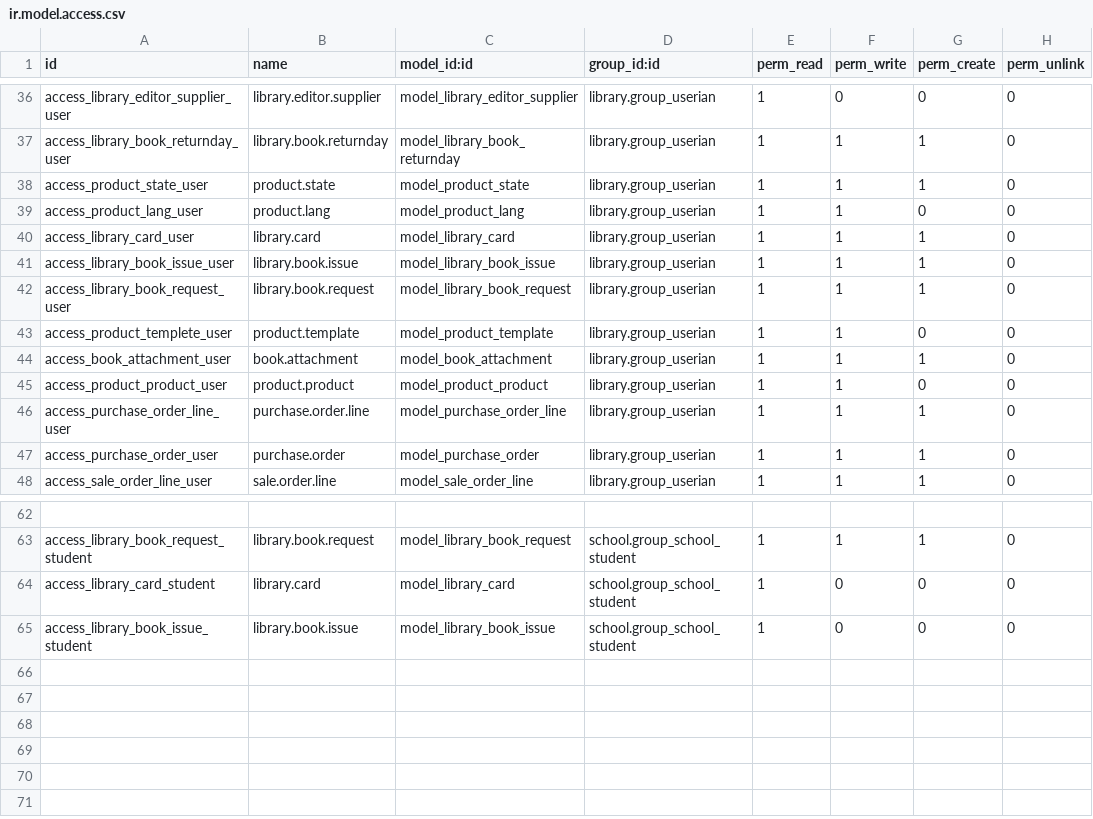
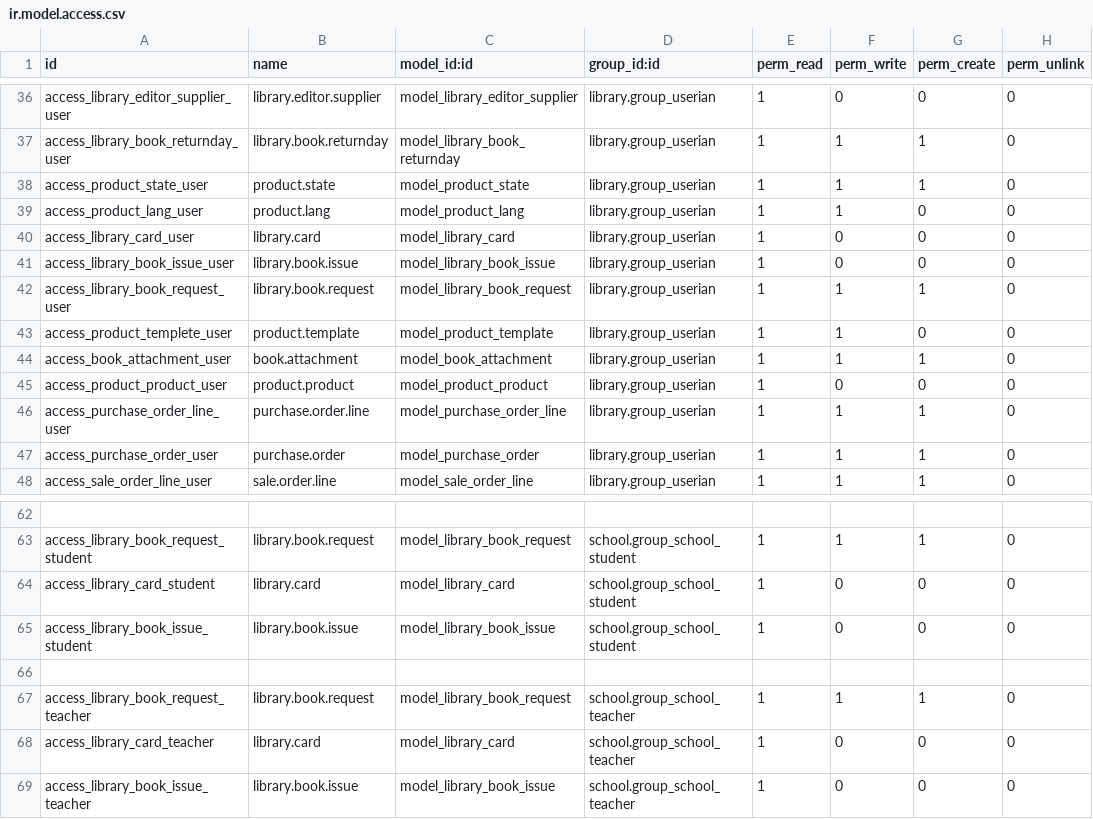
Before and after one commit to JayVora-SerpentCS/OdooEduERP, a CSV file: library/security/ir.model.access.csv, drawn as a sheet; only a part is shown, gaps mark what is left out; the diff names each change by its address in the sheet, - before the commit and + after, or states it on an @@ line.

Commit message:
[ADD/IMP]:added and improvement the security

```diff
--- a/library/security/ir.model.access.csv
+++ b/library/security/ir.model.access.csv
-F40:F41 (perm_write): 1
+F40:F41 (perm_write): 0
-G40:G41 (perm_create): 1
+G40:G41 (perm_create): 0
-F45 (perm_write): 1
+F45 (perm_write): 0
+row 66: (empty)
+row 67: access_library_book_request_teacher | library.book.request | model_library_book_request | school.group_school_teacher | 1 | 1 | 1 | 0
+row 68: access_library_card_teacher | library.card | model_library_card | school.group_school_teacher | 1 | 0 | 0 | 0
+row 69: access_library_book_issue_teacher | library.book.issue | model_library_book_issue | school.group_school_teacher | 1 | 0 | 0 | 0
```
Also changed, not shown: 19 other files.
